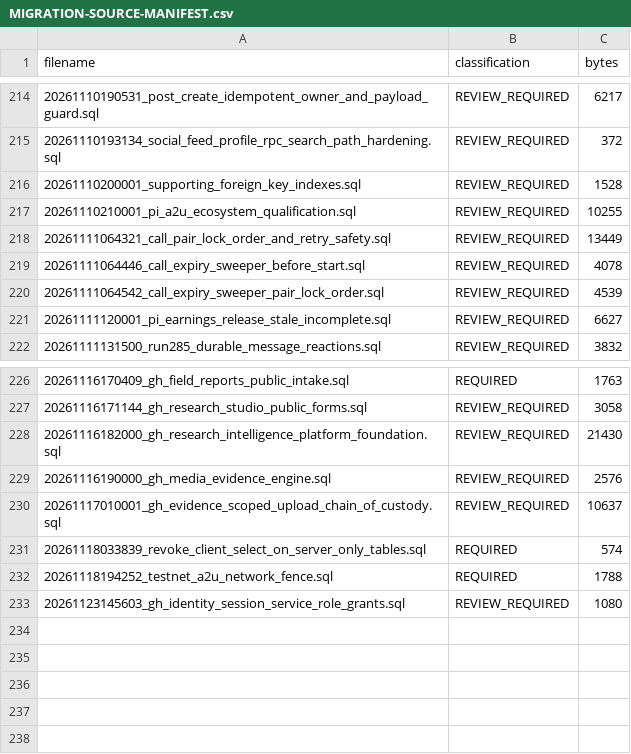
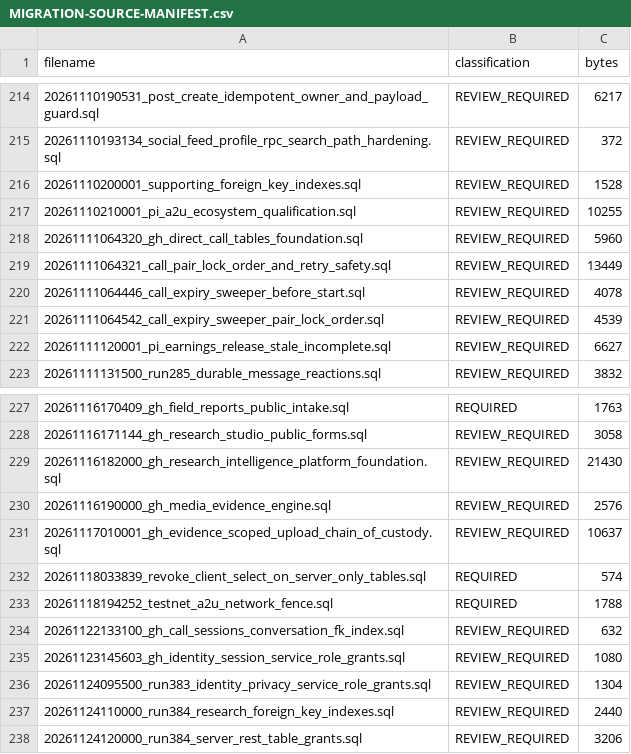
Before and after one commit to greenhavenreg-cmd/GREENHAVEN, a CSV file: MIGRATION-SOURCE-MANIFEST.csv, drawn as a sheet; only a part is shown, gaps mark what is left out.

```diff
--- a/MIGRATION-SOURCE-MANIFEST.csv
+++ b/MIGRATION-SOURCE-MANIFEST.csv
@@ -217,2 +217,3 @@ filename,classification,bytes
 20261110210001_pi_a2u_ecosystem_qualification.sql,REVIEW_REQUIRED,10255
+20261111064320_gh_direct_call_tables_foundation.sql,REVIEW_REQUIRED,5960
 20261111064321_call_pair_lock_order_and_retry_safety.sql,REVIEW_REQUIRED,13449
@@ -232,2 +233,6 @@ filename,classification,bytes
 20261118194252_testnet_a2u_network_fence.sql,REQUIRED,1788
+20261122133100_gh_call_sessions_conversation_fk_index.sql,REVIEW_REQUIRED,632
 20261123145603_gh_identity_session_service_role_grants.sql,REVIEW_REQUIRED,1080
+20261124095500_run383_identity_privacy_service_role_grants.sql,REVIEW_REQUIRED,1304
+20261124110000_run384_research_foreign_key_indexes.sql,REVIEW_REQUIRED,2440
+20261124120000_run384_server_rest_table_grants.sql,REVIEW_REQUIRED,3206
```
Also changed, not shown: 47 other files.
